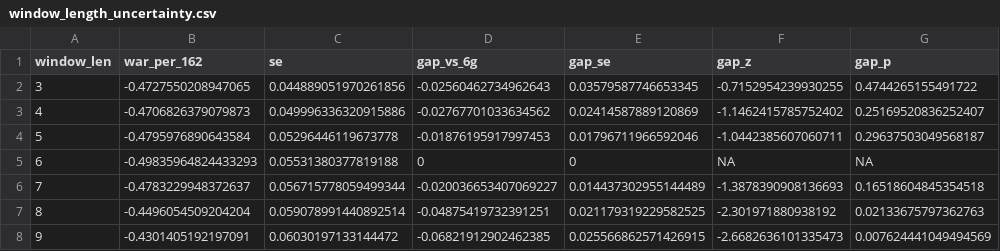
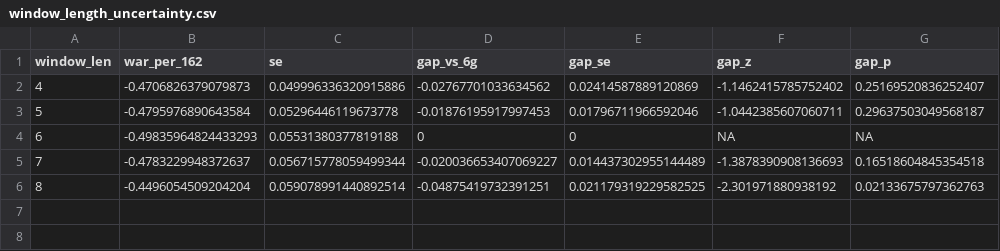
Before and after one commit to UFSAL/CMSAC-Baseball-Olympic-Sprinter, a CSV file: output/sensitivity/window_length/window_length_uncertainty.csv, drawn as a sheet; the diff names each change by its address in the sheet, - before the commit and + after, or states it on an @@ line.

```diff
--- a/output/sensitivity/window_length/window_length_uncertainty.csv
+++ b/output/sensitivity/window_length/window_length_uncertainty.csv
-row 2: 3 | -0.4727550208947065 | 0.044889051970261856 | -0.02560462734962643 | 0.03579587746653345 | -0.7152954239930255 | 0.4744265155491722
-row 8: 9 | -0.4301405192197091 | 0.06030197133144472 | -0.06821912902462385 | 0.025566862571426915 | -2.6682636101335473 | 0.007624441049494569
```
Also changed, not shown: output/sensitivity/window_length/window_length_by_season.csv, output/sensitivity/window_length/window_length_summary.csv, 12 other files.
